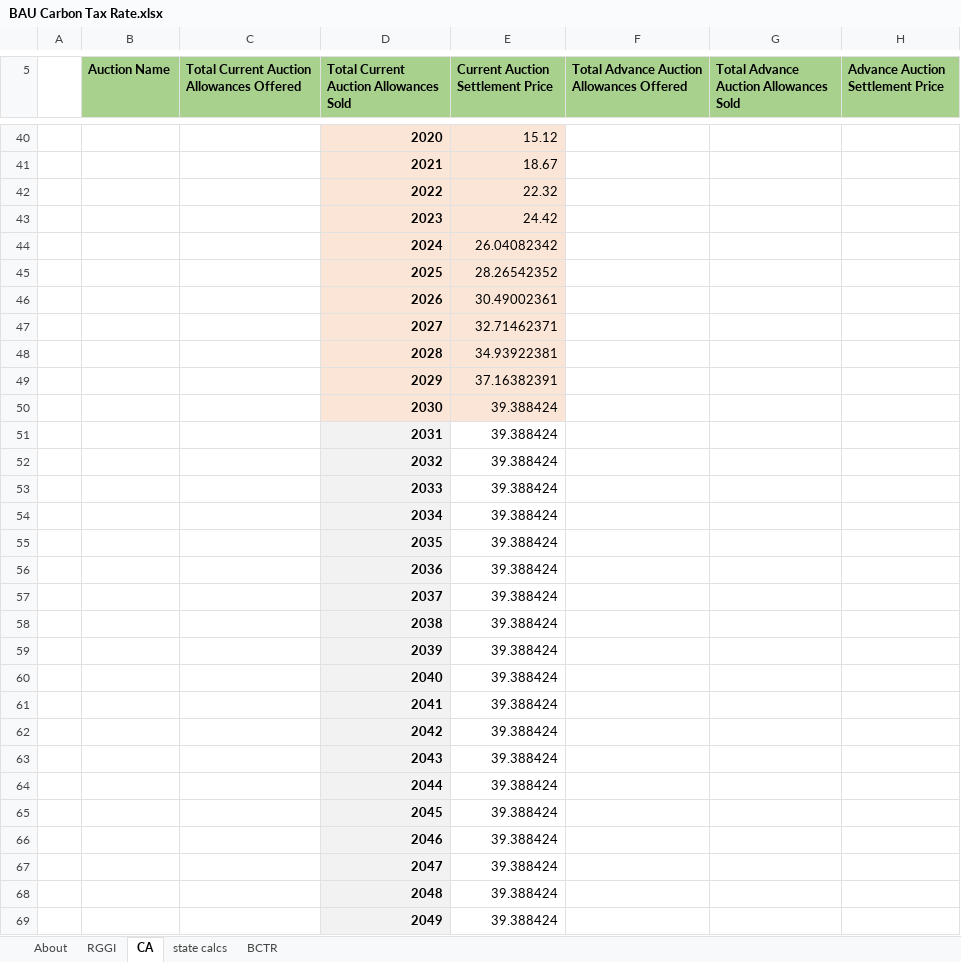
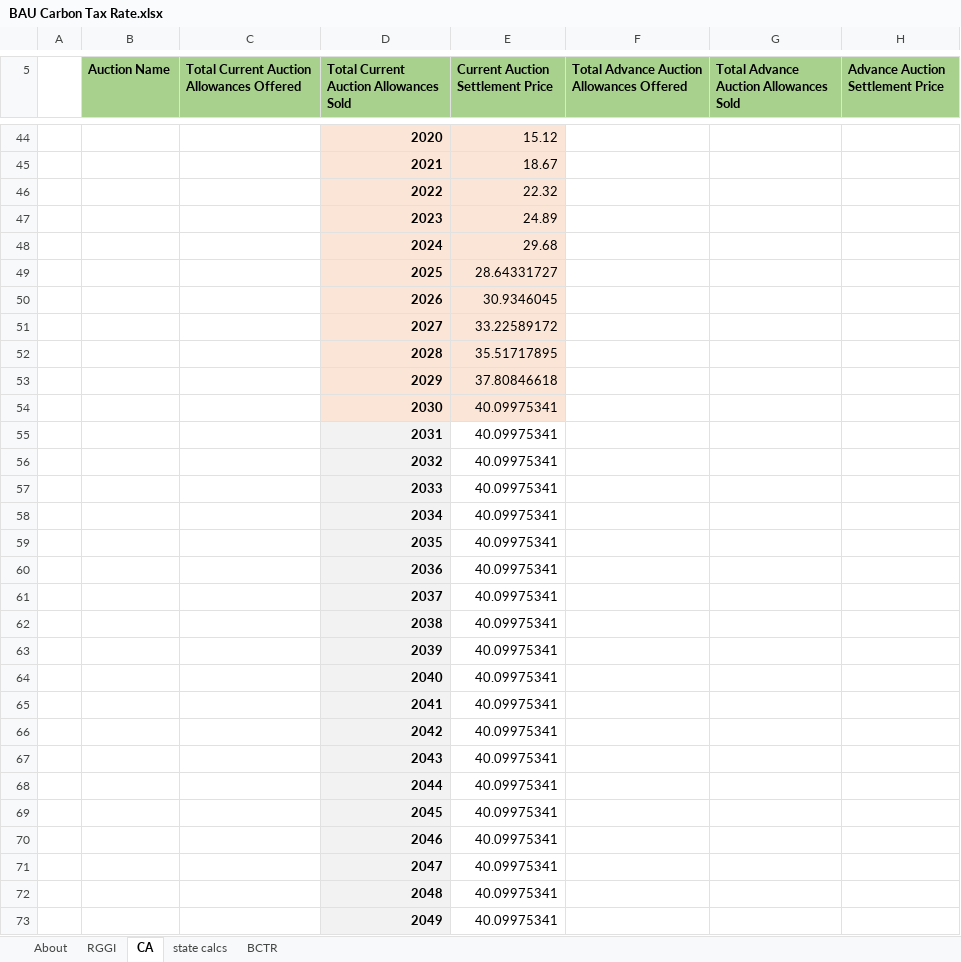
Before and after one commit to EnergyInnovation/eps-massachusetts, an Excel workbook: InputData/fuels/BCTR/BAU Carbon Tax Rate.xlsx, sheet CA, drawn as a sheet; only a part is shown, gaps mark what is left out; values as stored, in another font and other column widths than the file's, no borders; addresses are those after the commit; the diff covers the shown part only; the diff names each change by its address in the sheet, - before the commit and + after, or states it on an @@ line.

```diff
--- a/InputData/fuels/BCTR/BAU Carbon Tax Rate.xlsx (sheet CA)
+++ b/InputData/fuels/BCTR/BAU Carbon Tax Rate.xlsx (sheet CA)
-E47 (Current Auction Settlement Price): 24.42
+E47 (Current Auction Settlement Price): 24.89
-E48 (Current Auction Settlement Price): 26.04082342
+E48 (Current Auction Settlement Price): 29.68
-E49 (Current Auction Settlement Price): 28.26542352
+E49 (Current Auction Settlement Price): 28.64331727
-E50 (Current Auction Settlement Price): 30.49002361
+E50 (Current Auction Settlement Price): 30.9346045
-E51 (Current Auction Settlement Price): 32.71462371
+E51 (Current Auction Settlement Price): 33.22589172
-E52 (Current Auction Settlement Price): 34.93922381
+E52 (Current Auction Settlement Price): 35.51717895
-E53 (Current Auction Settlement Price): 37.16382391
+E53 (Current Auction Settlement Price): 37.80846618
-E54:E73 (Current Auction Settlement Price): 39.388424
+E54:E73 (Current Auction Settlement Price): 40.09975341
```
Also changed, not shown: 5 added rows, 1 removed row and 4 edited cells elsewhere in this sheet, sheet state calcs, sheet RGGI, sheet BCTR, sheet About, formulas that keep their value, charts or pictures, InputData/ctrl-settings/RACP/RPS Alternative Compliance Payment.xlsx, InputData/elec/CDRDfRCP/Cln Dsptchble Rsrc Dmnd for Rlbty Curve Param.xlsx, 23 other files.
